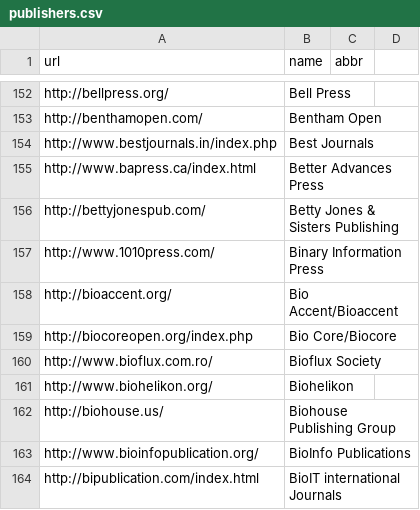
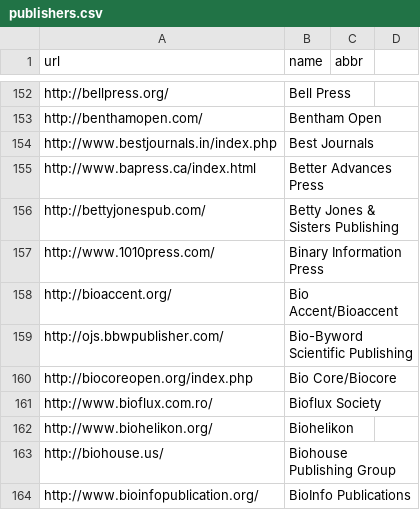
Before and after one commit to stop-predatory-journals/stop-predatory-journals.github.io, a CSV file: _data/publishers.csv, drawn as a sheet; only a part is shown, gaps mark what is left out; the shorter side is filled out with more unchanged rows.

Commit message:
Update publishers.csv
This publisher sends editorial member offers via a gmail account. The publisher's web site also looks highly suspicious.

```diff
--- a/_data/publishers.csv
+++ b/_data/publishers.csv
@@ -158,2 +158,3 @@ http://www.1010press.com/,Binary Information Press,,
 http://bioaccent.org/,Bio Accent/Bioaccent,,
+http://ojs.bbwpublisher.com/,Bio-Byword Scientific Publishing,,
 http://biocoreopen.org/index.php,Bio Core/Biocore,,
```
